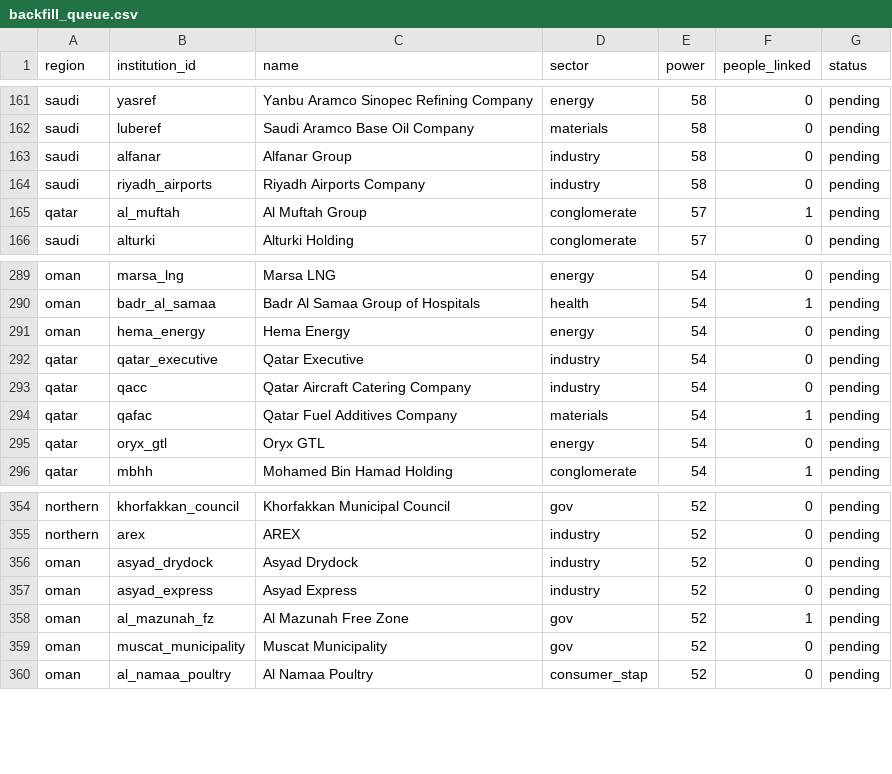
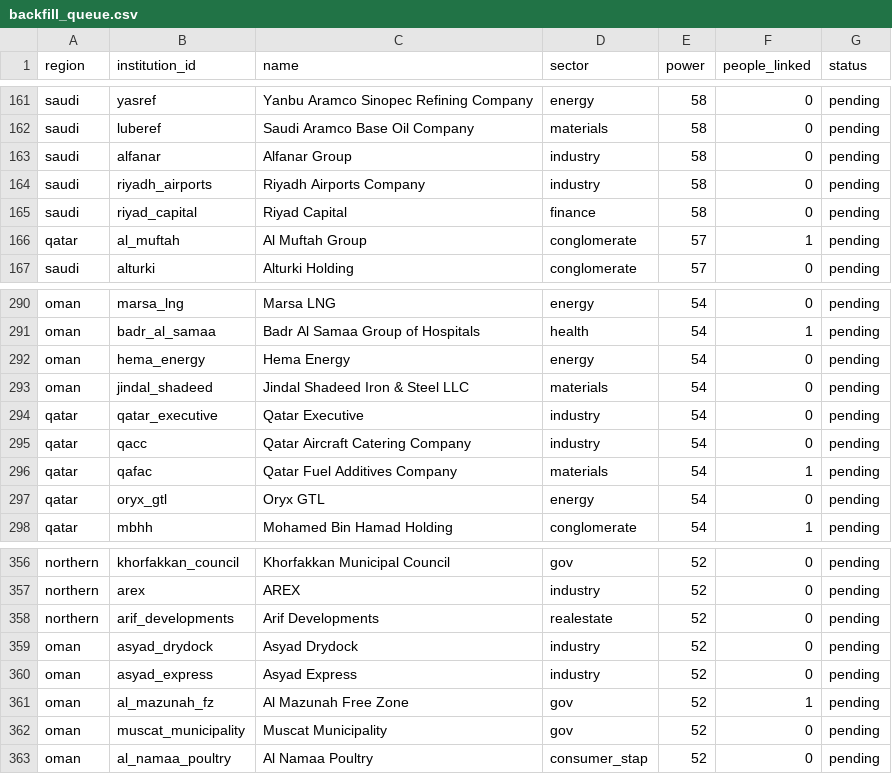
Before and after one commit to qizhangumich/power_network, a CSV file: data/backfill_queue.csv, drawn as a sheet; only a part is shown, gaps mark what is left out.

```diff
--- a/data/backfill_queue.csv
+++ b/data/backfill_queue.csv
@@ -164,2 +164,3 @@ saudi,alfanar,Alfanar Group,industry,58,0,pending
 saudi,riyadh_airports,Riyadh Airports Company,industry,58,0,pending
+saudi,riyad_capital,Riyad Capital,finance,58,0,pending
 qatar,al_muftah,Al Muftah Group,conglomerate,57,1,pending
@@ -291,2 +292,3 @@ oman,badr_al_samaa,Badr Al Samaa Group of Hospitals,health,54,1,pending
 oman,hema_energy,Hema Energy,energy,54,0,pending
+oman,jindal_shadeed,Jindal Shadeed Iron & Steel LLC,materials,54,0,pending
 qatar,qatar_executive,Qatar Executive,industry,54,0,pending
@@ -355,2 +357,3 @@ northern,khorfakkan_council,Khorfakkan Municipal Council,gov,52,0,pending
 northern,arex,AREX,industry,52,0,pending
+northern,arif_developments,Arif Developments,realestate,52,0,pending
 oman,asyad_drydock,Asyad Drydock,industry,52,0,pending
```
Also changed, not shown: data/institution_candidates.csv, data/provenance.csv, 15 other files.
